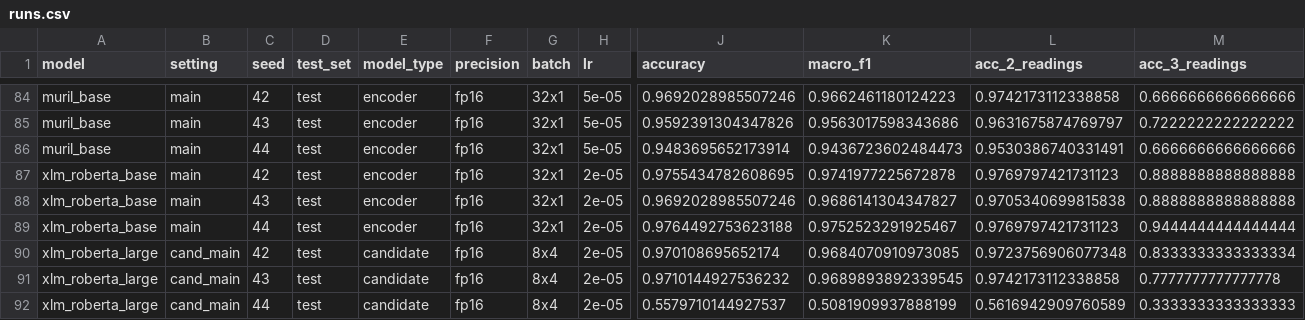
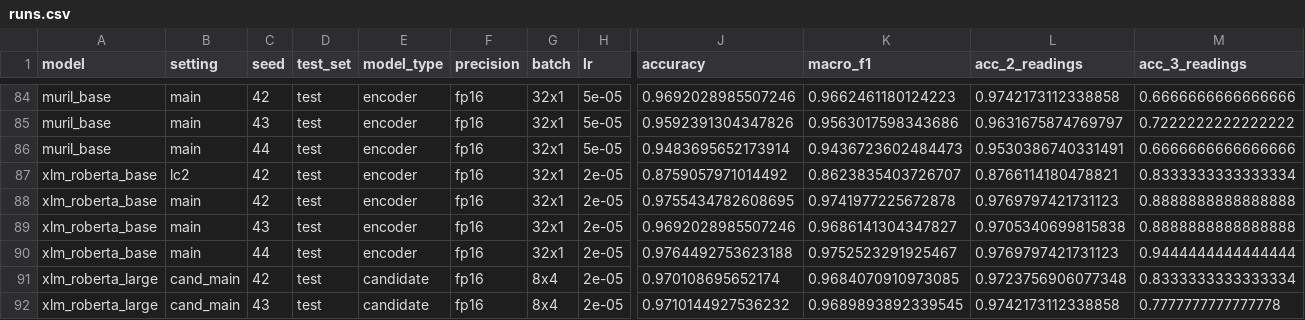
Before and after one commit to kawshikbuet17/bangla-heteronym-benchmark, a CSV file: results/runs.csv, drawn as a sheet; only a part is shown, gaps mark what is left out; the shorter side is filled out with more unchanged rows; rows hold the shown columns only; the diff names each change by its address in the sheet, - before the commit and + after, or states it on an @@ line.

```diff
--- a/results/runs.csv
+++ b/results/runs.csv
+row 87: xlm_roberta_base | lc2 | 42 | test | encoder | fp16 | 32x1 | 2e-05 | 0.8759057971014492 | 0.8623835403726707 | 0.8766114180478821 | 0.8333333333333334
```
Also changed, not shown: results/learning_curve.csv, results/summary.csv, 6 other files.
